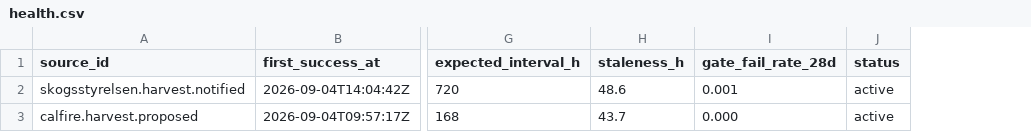
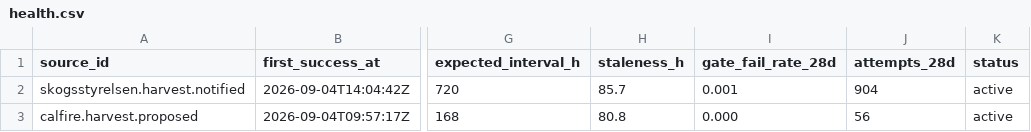
Before and after one commit to q3dresearch/wss-forest-harvest, a CSV file: health/health.csv, drawn as a sheet; only a part is shown, gaps mark what is left out; the diff names each change by its address in the sheet, - before the commit and + after, or states it on an @@ line.

```diff
--- a/health/health.csv
+++ b/health/health.csv
+column J (attempts_28d), rows 2-3: 904 | 56
-H2 (staleness_h): 48.6
+H2 (staleness_h): 85.7
-H3 (staleness_h): 43.7
+H3 (staleness_h): 80.8
```
Also changed, not shown: 7 other files.
